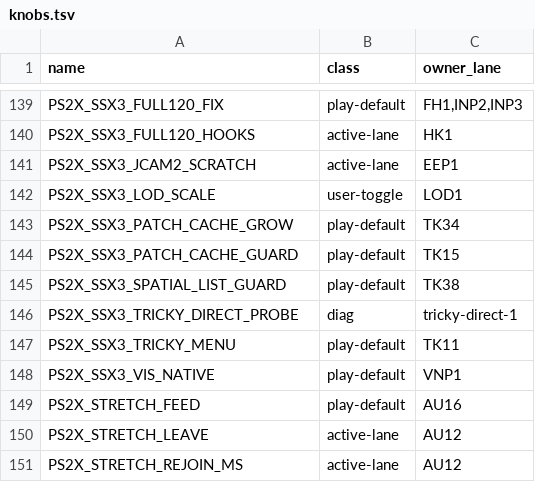
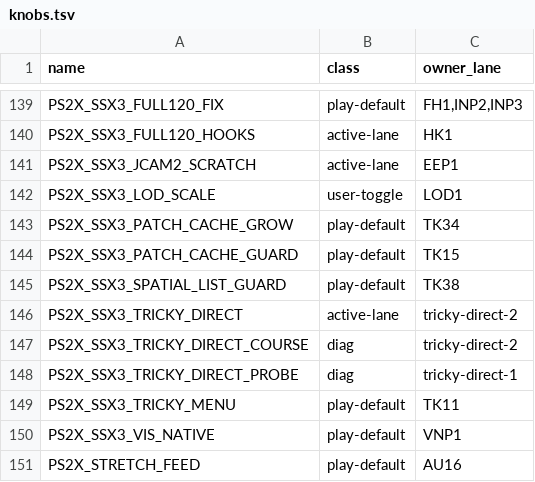
Before and after one commit to brad-richardson/PS2Recomp, a TSV file: tools/ssx3/knobs.tsv, drawn as a sheet; only a part is shown, gaps mark what is left out; the shorter side is filled out with more unchanged rows.

Commit message:
[tricky-direct-2] Production direct path: per-course pins, DIRECT knob, tap asks
Generalize the probe into a per-course launch: tkDirectStart resolves any
course's Race goal (donor event + world pin via directGoalFor), driven from
the main-menu probe (new PS2X_SSX3_TRICKY_DIRECT_COURSE selector, GARI
default) and from overlay taps (new PS2X_SSX3_TRICKY_DIRECT knob, default
off, navigator fallback). Taps close+latch the overlay and park a pending
ask the game thread serves from pad glue; freestyle/Jam cells (Aloha ev14
dies in loading on a missing-target jump) fall back to the navigator, so
only proven donors ev0/ev1 ride direct. Mac: 6/7 Race cells briefing+race
(Gari/Mesa/Snow/Elys/Merq/Mega), fresh/allpeak/Brad cards racing (briefing
shows each card's rider). Suite 1431/1431; Tricky-off det 324/324.

Orchestrated-By: Muse Code

```diff
--- a/tools/ssx3/knobs.tsv
+++ b/tools/ssx3/knobs.tsv
@@ -145,2 +145,4 @@ PS2X_SSX3_PATCH_CACHE_GUARD	play-default	TK15
 PS2X_SSX3_SPATIAL_LIST_GUARD	play-default	TK38
+PS2X_SSX3_TRICKY_DIRECT	active-lane	tricky-direct-2
+PS2X_SSX3_TRICKY_DIRECT_COURSE	diag	tricky-direct-2
 PS2X_SSX3_TRICKY_DIRECT_PROBE	diag	tricky-direct-1
```
Also changed, not shown: 4 other files.
